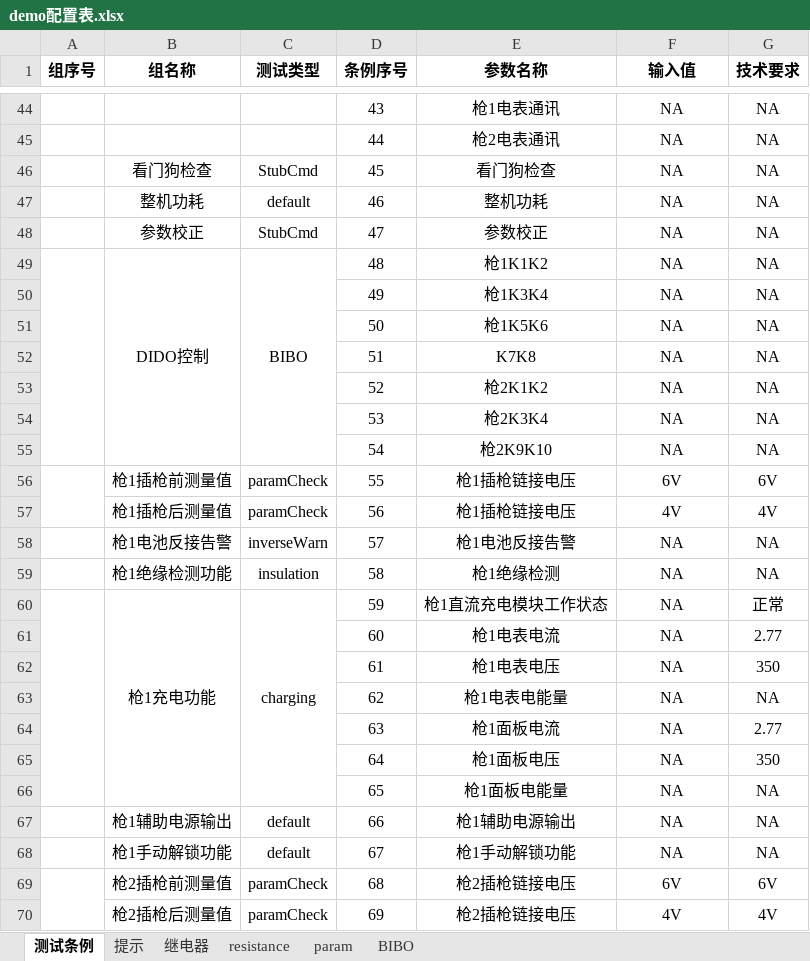
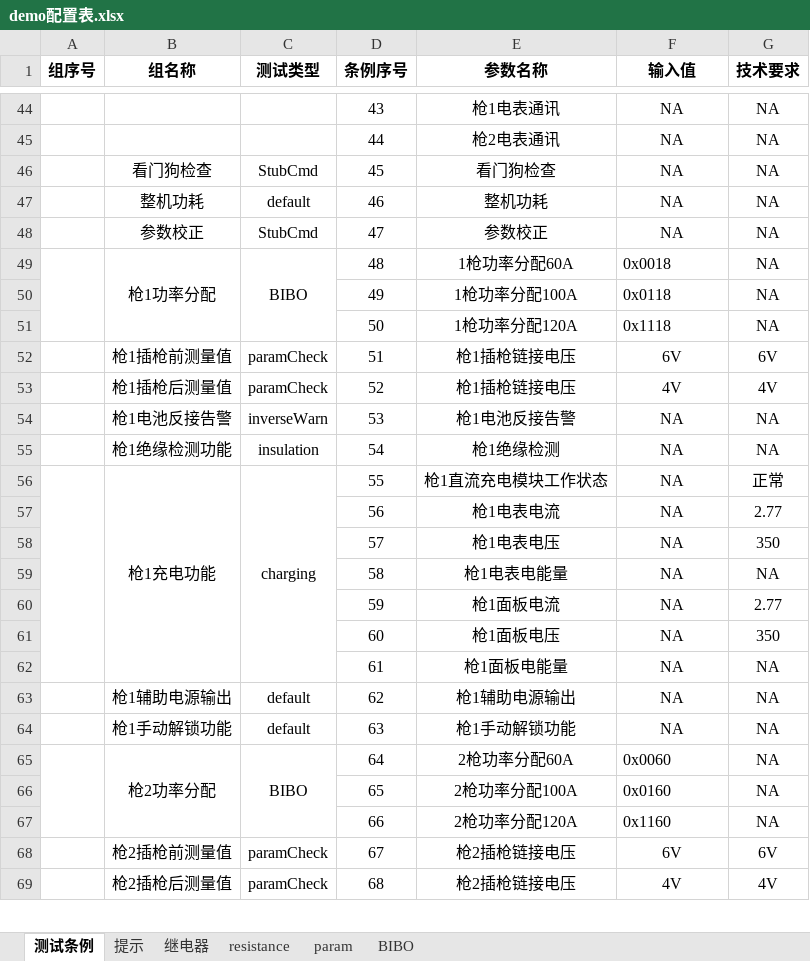
Before and after one commit to newdoublefish/mcmctestsys, an Excel workbook: config/project/整机测试/demo配置表.xlsx, sheet 测试条例, drawn as a sheet; only a part is shown, gaps mark what is left out; values as stored, in another font and other column widths than the file's, no borders; removed rows and columns are numbered as before the commit, all else as after; the diff covers the shown part only; the diff names each change by its address in the sheet, - before the commit and + after, or states it on an @@ line.

```diff
--- a/config/project/整机测试/demo配置表.xlsx (sheet 测试条例)
+++ b/config/project/整机测试/demo配置表.xlsx (sheet 测试条例)
-B49 (组名称): DIDO控制
+B49 (组名称): 枪1功率分配
-E49 (参数名称): 枪1K1K2
+E49 (参数名称): 1枪功率分配60A
-F49 (输入值): NA
+F49 (输入值): 0x0018
-F49:F51 alignment: center
+F49:F51 alignment: left
-E50 (参数名称): 枪1K3K4
+E50 (参数名称): 1枪功率分配100A
-F50 (输入值): NA
+F50 (输入值): 0x0118
-E51 (参数名称): 枪1K5K6
+E51 (参数名称): 1枪功率分配120A
-F51 (输入值): NA
+F51 (输入值): 0x1118
-row 52:  |  |  | 51 | K7K8 | NA | NA
-row 53:  |  |  | 52 | 枪2K1K2 | NA | NA
-row 54:  |  |  | 53 | 枪2K3K4 | NA | NA
-row 55:  |  |  | 54 | 枪2K9K10 | NA | NA
-A56:A57 merged
-D52 (条例序号): 55
+D52 (条例序号): 51
-D53 (条例序号): 56
+D53 (条例序号): 52
-D54 (条例序号): 57
+D54 (条例序号): 53
-D55 (条例序号): 58
+D55 (条例序号): 54
-D56 (条例序号): 59
+D56 (条例序号): 55
-D57 (条例序号): 60
+D57 (条例序号): 56
-D58 (条例序号): 61
+D58 (条例序号): 57
-D59 (条例序号): 62
+D59 (条例序号): 58
-D60 (条例序号): 63
+D60 (条例序号): 59
-D61 (条例序号): 64
+D61 (条例序号): 60
-D62 (条例序号): 65
+D62 (条例序号): 61
-D63 (条例序号): 66
+D63 (条例序号): 62
-D64 (条例序号): 67
+D64 (条例序号): 63
+row 65:  | 枪2功率分配 | BIBO | 64 | 2枪功率分配60A | 0x0060 | NA
+row 66:  |  |  | 65 | 2枪功率分配100A | 0x0160 | NA
+row 67:  |  |  | 66 | 2枪功率分配120A | 0x1160 | NA
-A69:A70 merged
-D68 (条例序号): 68
+D68 (条例序号): 67
-D69 (条例序号): 69
+D69 (条例序号): 68
```
Also changed, not shown: 1 added row, 1 removed row and 28 edited cells elsewhere in this sheet, sheet BIBO, 11 other files.
